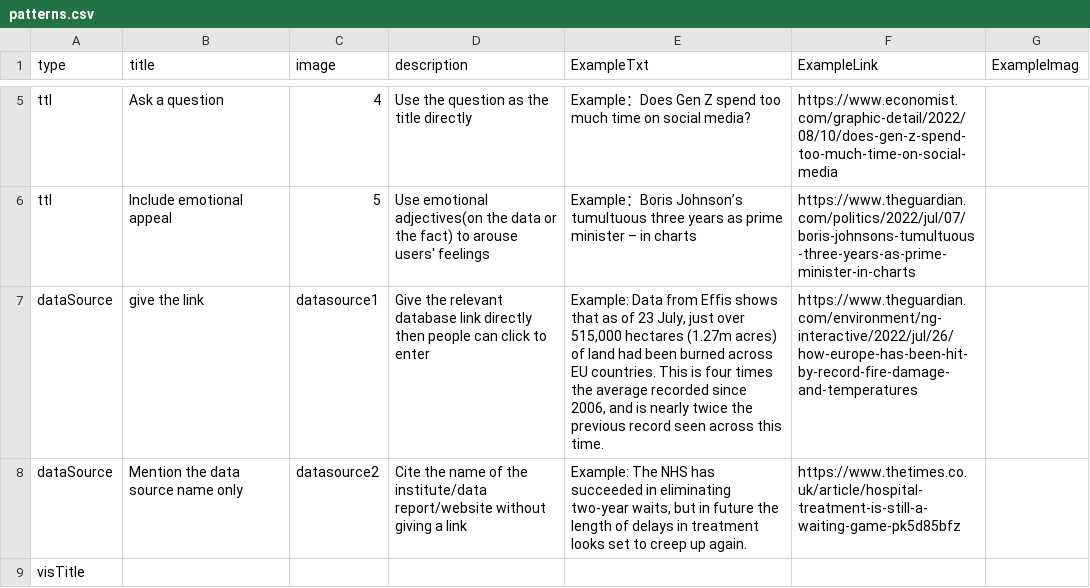
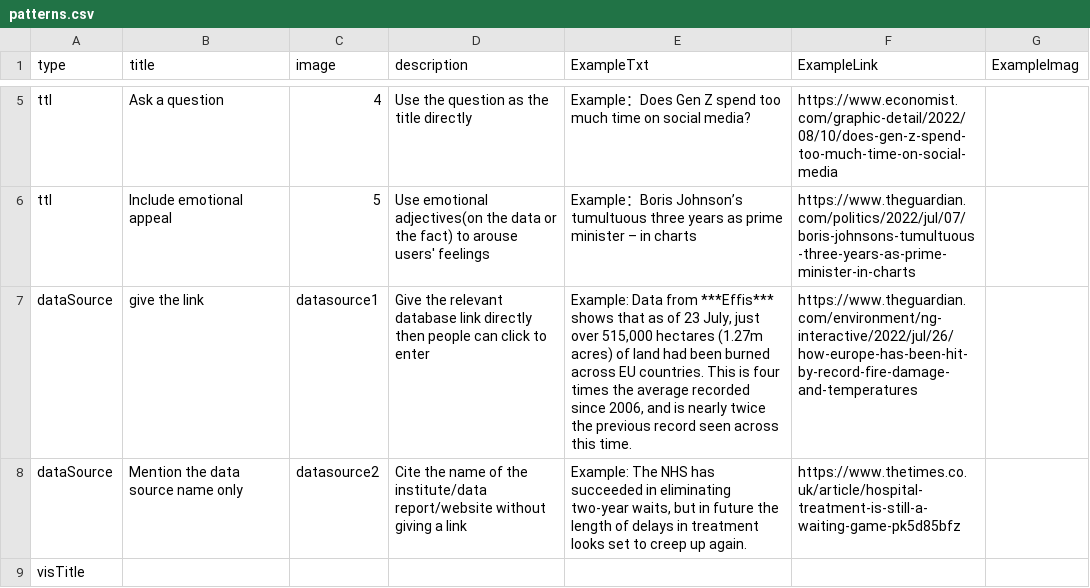
Before and after one commit to datadrivenarticle/datadrivenarticle, a CSV file: patterns.csv, drawn as a sheet; only a part is shown, gaps mark what is left out.

Commit message:
Update patterns.csv

```diff
--- a/patterns.csv
+++ b/patterns.csv
@@ -6,3 +6,3 @@ ttl,Ask a question,4, Use the question as the title directly,"Example：Does Gen
 ttl,Include emotional appeal,5,Use emotional adjectives(on the data or the fact) to arouse users' feelings,"Example：Boris Johnson’s tumultuous three years as prime minister – in charts",https://www.theguardian.com/politics/2022/jul/07/boris-johnsons-tumultuous-three-years-as-prime-minister-in-charts,
-dataSource,give the link,datasource1,"Give the relevant database link directly then people can click to enter","Example: Data from Effis shows that as of 23 July, just over 515,000 hectares (1.27m acres) of land had been burned across EU countries. This is four times the average recorded since 2006, and is nearly twice the previous record seen across this time.",https://www.theguardian.com/environment/ng-interactive/2022/jul/26/how-europe-has-been-hit-by-record-fire-damage-and-temperatures,
+dataSource,give the link,datasource1,"Give the relevant database link directly then people can click to enter","Example: Data from ***Effis*** shows that as of 23 July, just over 515,000 hectares (1.27m acres) of land had been burned across EU countries. This is four times the average recorded since 2006, and is nearly twice the previous record seen across this time.",https://www.theguardian.com/environment/ng-interactive/2022/jul/26/how-europe-has-been-hit-by-record-fire-damage-and-temperatures,
 dataSource,Mention the data source name only,datasource2,Cite the name of the institute/data report/website without giving a link,"Example: The NHS has succeeded in eliminating two-year waits, but in future the length of delays in treatment looks set to creep up again.",https://www.thetimes.co.uk/article/hospital-treatment-is-still-a-waiting-game-pk5d85bfz,
```
